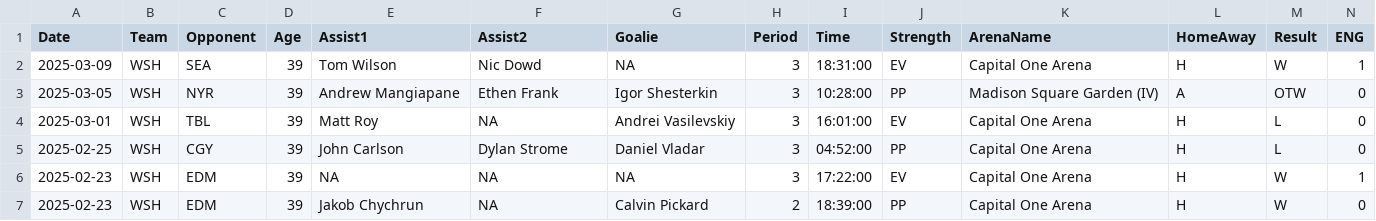
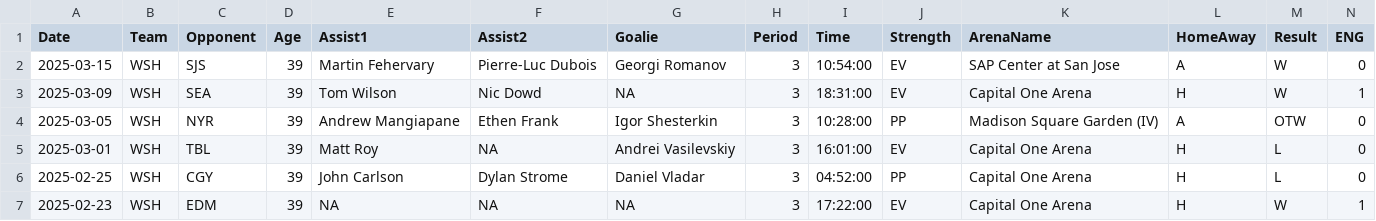
Before and after one commit to jeffreyz374/Ovi-Gretzky-Comparison-Project, a CSV file: Data/ovi-data.csv, drawn as a sheet; only a part is shown; the shorter side is filled out with more unchanged rows; rows hold the shown columns only; the diff names each change by its address in the sheet, - before the commit and + after, or states it on an @@ line.

```diff
--- a/Data/ovi-data.csv
+++ b/Data/ovi-data.csv
+row 2: 2025-03-15 | WSH | SJS | 39 | Martin Fehervary | Pierre-Luc Dubois | Georgi Romanov | 3 | 10:54:00 | EV | SAP Center at San Jose | A | W | 0
```
Also changed, not shown: Data/ovi-potential-games.csv.
